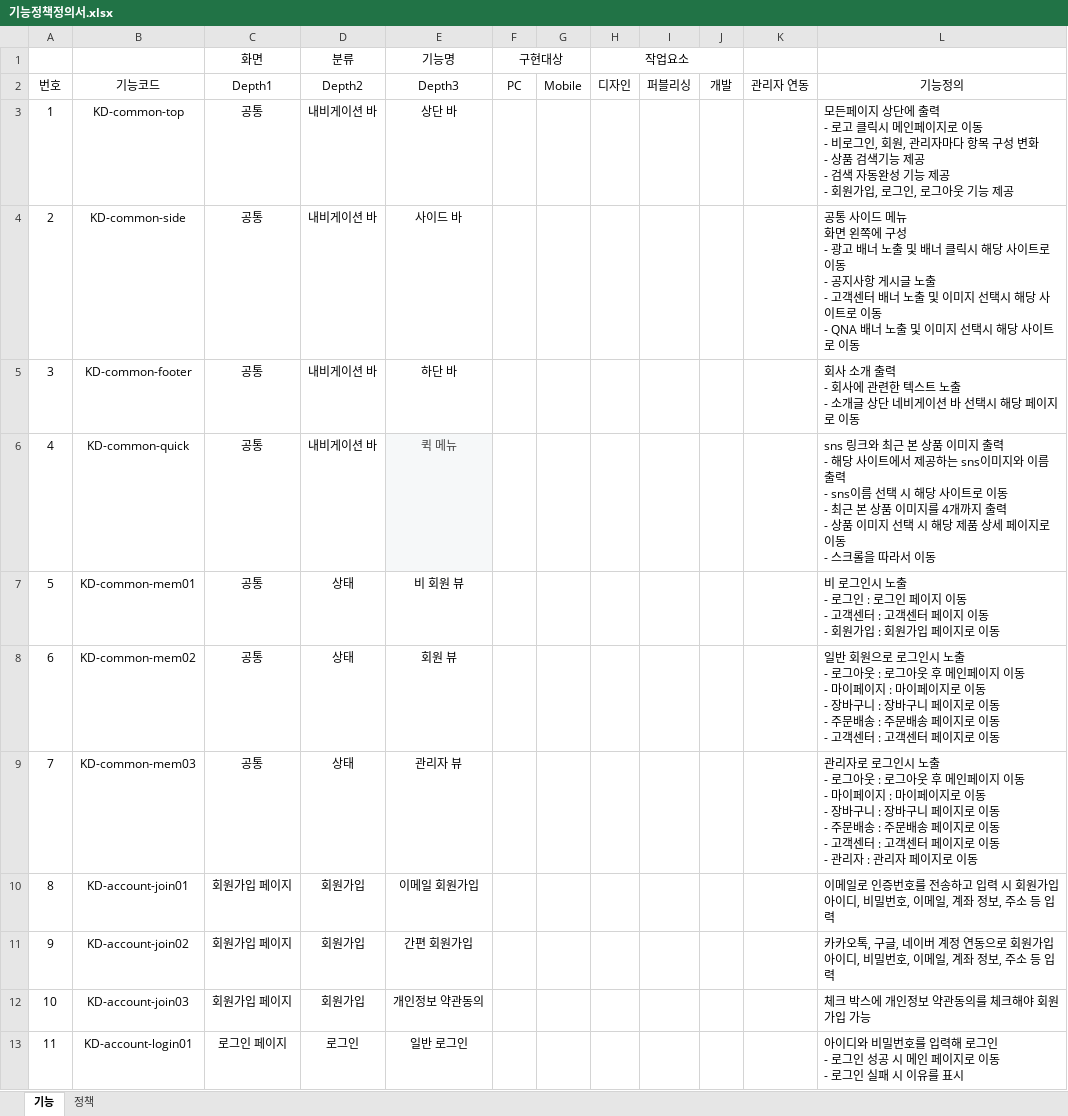
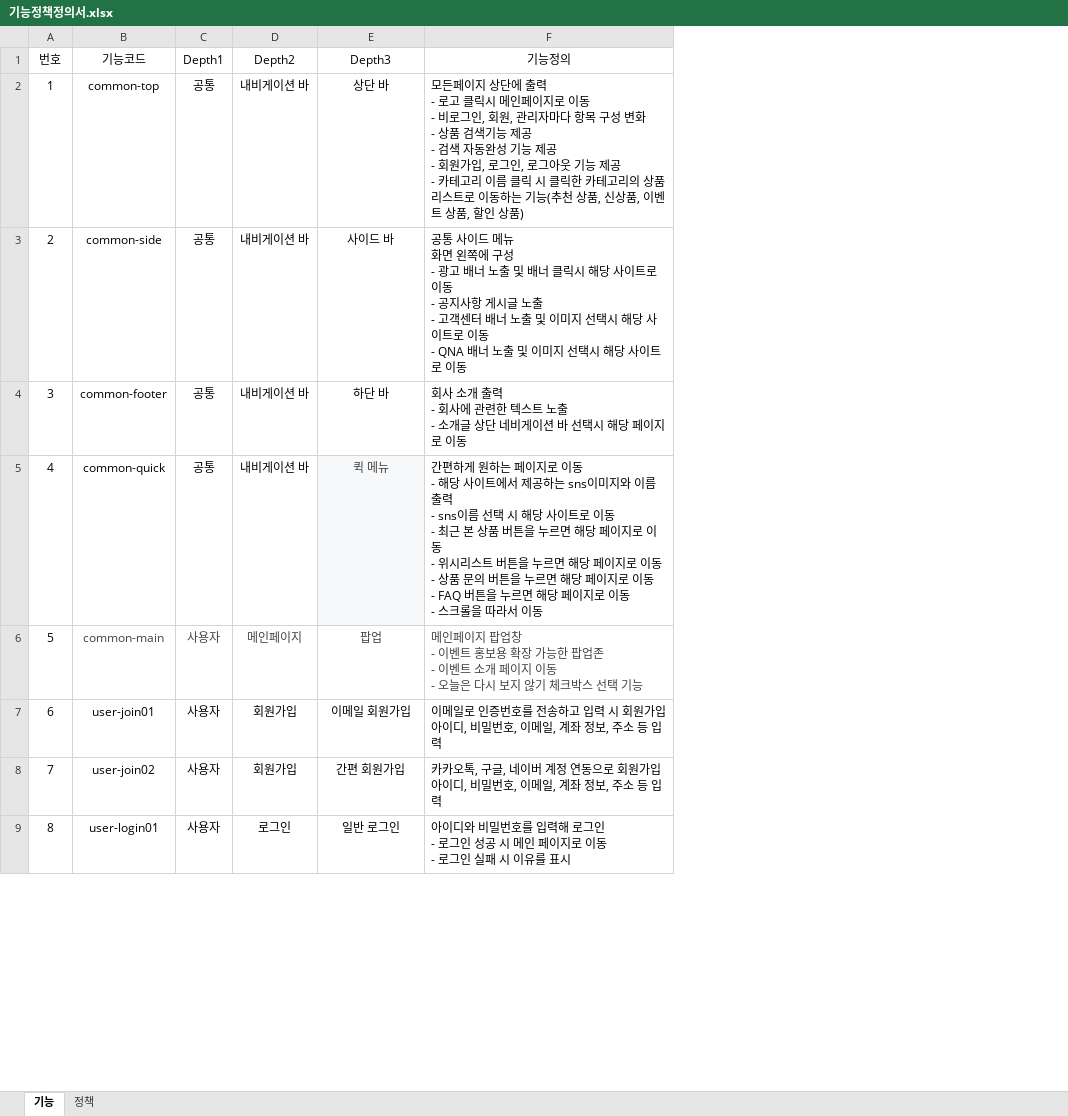
Before and after one commit to shin00010100/kkumdori, an Excel workbook: 기능정책정의서.xlsx, sheet 기능, drawn as a sheet; only a part is shown; values as stored, in another font and other column widths than the file's, no borders; table styles not drawn; removed rows and columns are numbered as before the commit, all else as after; ↵ is a line break in a cell; the diff covers the shown part only; the diff names each change by its address in the sheet, - before the commit and + after, or states it on an @@ line.

Commit message:
기능, 정책 정의서 수정

```diff
--- a/기능정책정의서.xlsx (sheet 기능)
+++ b/기능정책정의서.xlsx (sheet 기능)
-column B (기능코드), rows 3-6: KD-common-top | KD-common-side | KD-common-footer | KD-common-quick; rows 10-11: KD-account-join01 | KD-account-join02; row 13: KD-account-login01
-column C (Depth1), rows 3-6: all 공통; rows 10-11: 회원가입 페이지 | 회원가입 페이지; row 13: 로그인 페이지
+column B (기능코드), rows 2-5: common-top | common-side | common-footer | common-quick; rows 7-9: user-join01 | user-join02 | user-login01
+column C (Depth1), rows 2-5: all 공통; rows 7-9: all 사용자
-column F (PC), empty
-column G (Mobile), empty
-column H (디자인), empty
-column I (퍼블리싱), empty
-column J (개발), empty
-column K (관리자 연동), empty
-row 1:  |  | 화면 | 분류 | 기능명 | 구현대상 |  | 작업요소
-F2 (기능정의): …능 제공
+F2 (기능정의): …능 제공 ↵ - 카테고리 이름 클릭 시 클릭한 카테고리의 상품 리스트로 이동하는 기능(추천 상품, 신상품, 이벤트 상품, 할인 상품)
-F5 (기능정의): sns 링크와 최근 본 상품 이미지 출력 ↵ - 해당 사이트에서 제공하는 sns이미지와 이름 출력 ↵ - sns이름 선택 시 해당 사이트로 이동 ↵ - 최근 본 상품 이미지를 4개까지 출력 ↵ - 상품 이미지 선택 시 해당 제품 상세 페이지…
+F5 (기능정의): 간편하게 원하는 페이지로 이동 ↵ - 해당 사이트에서 제공하는 sns이미지와 이름 출력 ↵ - sns이름 선택 시 해당 사이트로 이동 ↵ - 최근 본 상품 버튼을 누르면 해당 페이지로 이동 ↵ - 위시리스트 버튼을 누르면 해당 페이지로 이동 ↵ - 상품 문의 버튼을 누르면 해당 페이지로 이동 ↵ - FAQ 버튼을 누르면 해당 페이지…
-row 7: 5 | KD-common-mem01 | 공통 | 상태 | 비 회원 뷰 |  |  |  |  |  |  | 비 로그인시 노출 ↵ - 로그인 : 로그인 페이지 이동 ↵ - 고객센터 : 고객센터 페이지 이동 ↵ - 회원가입 : 회원가입 페이지로 이동
-row 8: 6 | KD-common-mem02 | 공통 | 상태 | 회원 뷰 |  |  |  |  |  |  | 일반 회원으로 로그인시 노출 ↵ - 로그아웃 : 로그아웃 후 메인페이지 이동 ↵ - 마이페이지 : 마이페이지로 이동 ↵ - 장바구니 : 장바구니 페이지로 이동 ↵ - 주문배송 : 주문배송 페이지로 이동 ↵ - 고객센터 : 고객센터 페이지로 이동
-row 9: 7 | KD-common-mem03 | 공통 | 상태 | 관리자 뷰 |  |  |  |  |  |  | 관리자로 로그인시 노출 ↵ - 로그아웃 : 로그아웃 후 메인페이지 이동 ↵ - 마이페이지 : 마이페이지로 이동 ↵ - 장바구니 : 장바구니 페이지로 이동 ↵ - 주문배송 : 주문배송 페이지로 이동 ↵ - 고객센터 : 고객센터 페이지로 이동 ↵ - 관리자 : 관리자 페이지로 이동
+row 6: 5 | common-main | 사용자 | 메인페이지 | 팝업 | 메인페이지 팝업창 ↵ - 이벤트 홍보용 확장 가능한 팝업존 ↵ - 이벤트 소개 페이지 이동 ↵ - 오늘은 다시 보지 않기 체크박스 선택 기능
@@ column A (번호) renumbered between rows 7 and 44 @@
-row 12: 10 | KD-account-join03 | 회원가입 페이지 | 회원가입 | 개인정보 약관동의 |  |  |  |  |  |  | 체크 박스에 개인정보 약관동의를 체크해야 회원가입 가능
```
Also changed, not shown: 28 added rows, 25 removed rows, 6 edited cells and cell formats elsewhere in this sheet, sheet 정책.
